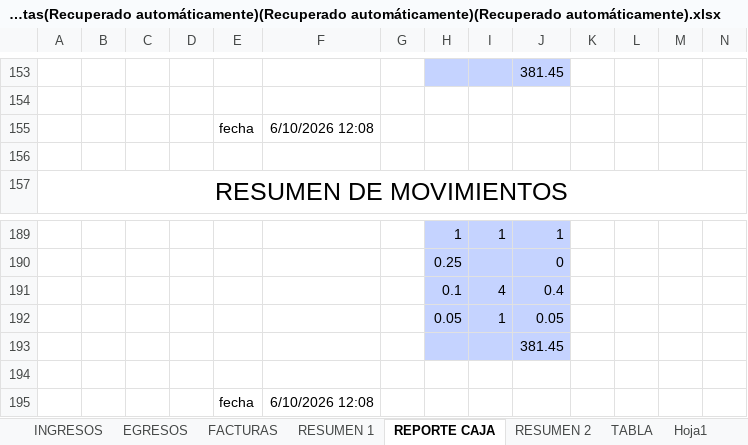
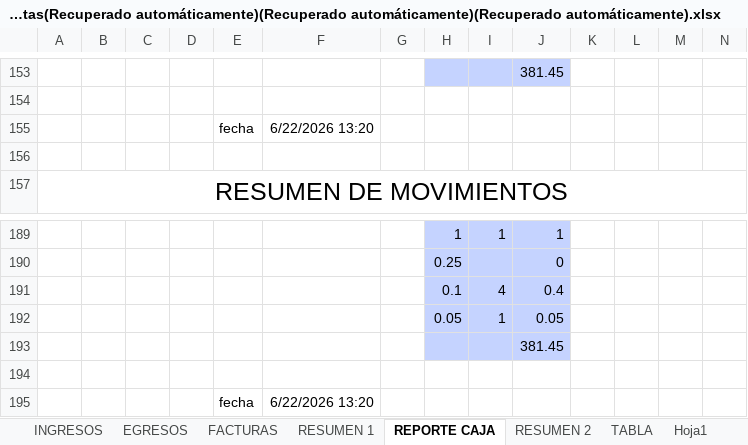
Before and after one commit to JustinLucero07/Optica-Forever-Vision, an Excel workbook: Cuentas(Recuperado automáticamente)(Recuperado automáticamente)(Recuperado automáticamente).xlsx, sheet REPORTE CAJA, drawn as a sheet; only a part is shown, gaps mark what is left out; values as stored, in another font and other column widths than the file's, no borders; the diff names each change by its address in the sheet, - before the commit and + after, or states it on an @@ line.

```diff
--- a/Cuentas(Recuperado automáticamente)(Recuperado automáticamente)(Recuperado automáticamente).xlsx (sheet REPORTE CAJA)
+++ b/Cuentas(Recuperado automáticamente)(Recuperado automáticamente)(Recuperado automáticamente).xlsx (sheet REPORTE CAJA)
-F155: 6/10/2026 12:08
+F155: 6/22/2026 13:20
-F195: 6/10/2026 12:08
+F195: 6/22/2026 13:20
```
Also changed, not shown: sheet EGRESOS, sheet INGRESOS, formulas that keep their value, OpticaRevisado.xlsm, 16 other files.
